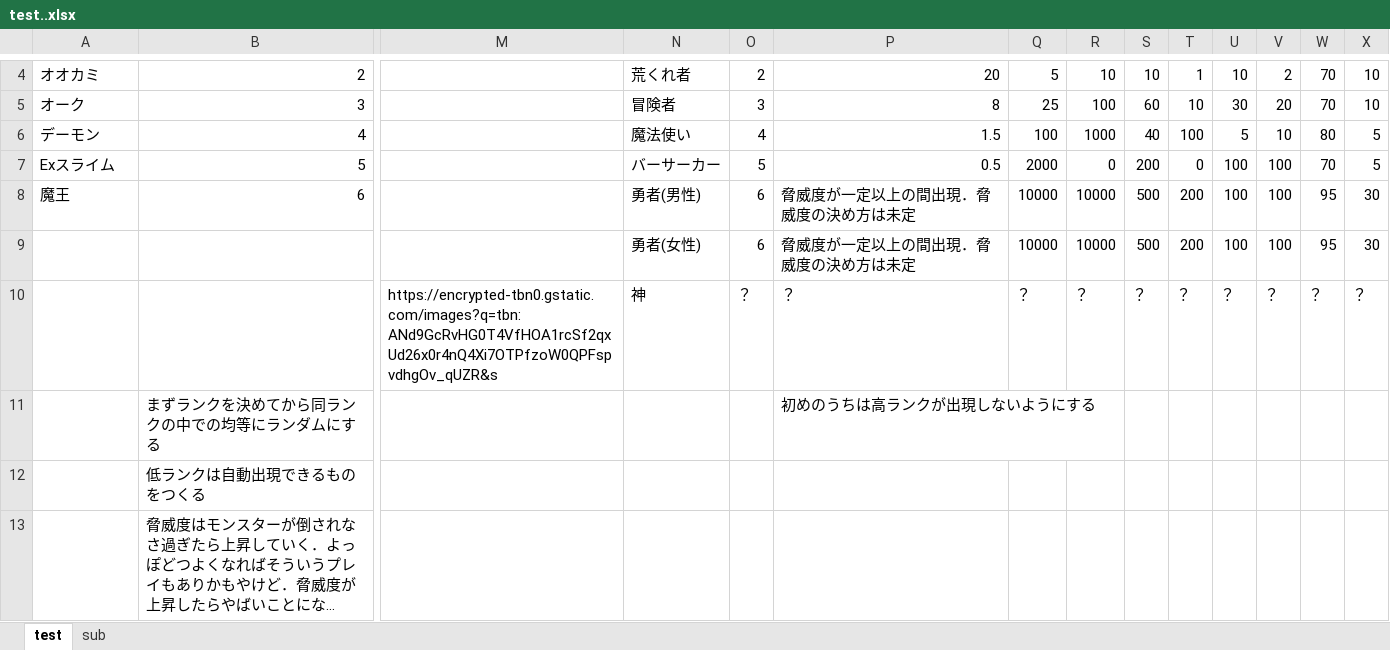
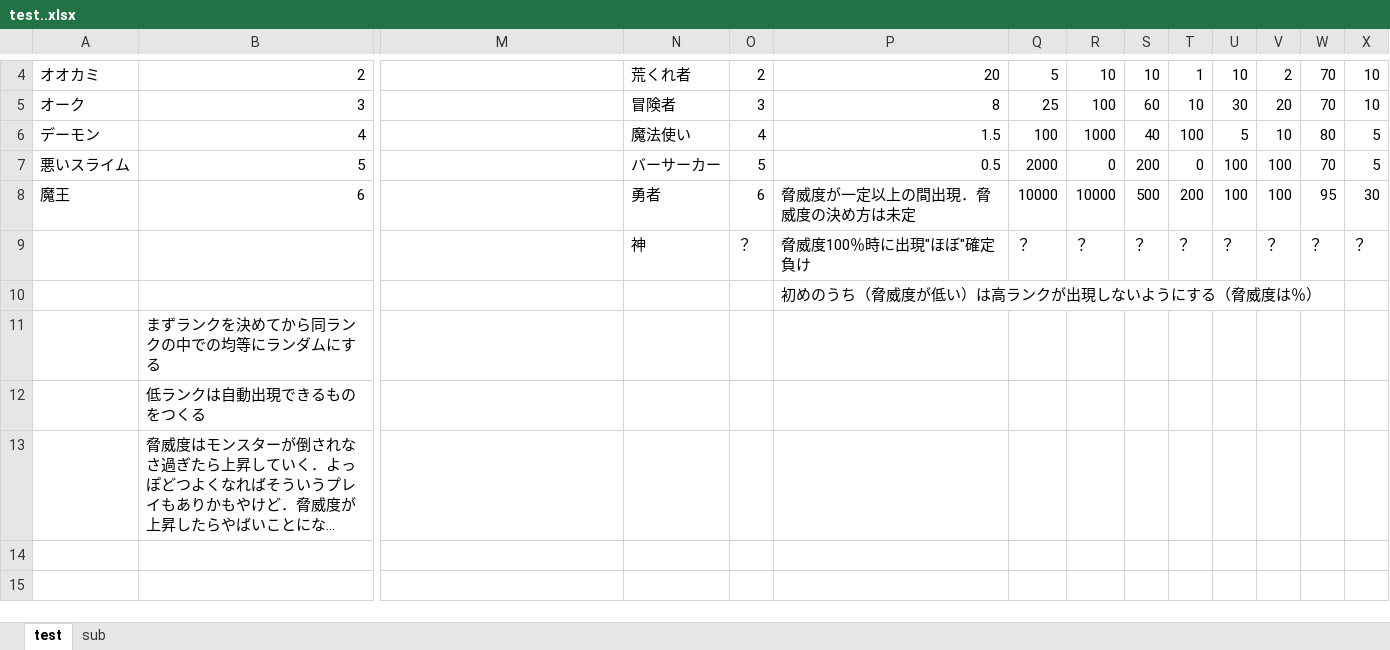
Before and after one commit to Nave-wata/MyDungeon, an Excel workbook: test..xlsx, sheet test, drawn as a sheet; only a part is shown, gaps mark what is left out; long unchanged cells end in …; values as stored, in another font and other column widths than the file's, no borders; removed rows and columns are numbered as before the commit, all else as after; rows hold the shown columns only; the diff names each change by its address in the sheet, - before the commit and + after, or states it on an @@ line.

Commit message:
メモ

```diff
--- a/test..xlsx (sheet test)
+++ b/test..xlsx (sheet test)
-A7: Exスライム
+A7: 悪いスライム
-N8: 勇者(男性)
+N8: 勇者
-row 9:  |  |  | 勇者(女性) | 6 | 脅威度が一定以上の間出現．脅威度の決め方は未定 | 10000 | 10000 | 500 | 200 | 100 | 100 | 95 | 30
-M9: https://encrypted-tbn0.gstatic.com/images?q=tbn:ANd9GcRvHG0T4VfHOA1rcSf2qxUd26x0r4nQ4Xi7OTPfzoW0QPFspvdhgOv_qUZR&s
+M9: (empty)
-P9: ？
+P9: 脅威度100％時に出現"ほぼ"確定負け
+row 10:  |  |  |  |  | 初めのうち（脅威度が低い）は高ランクが出現しないようにする（脅威度は％）
-P11: 初めのうちは高ランクが出現しないようにする
+P11: (empty)
```
